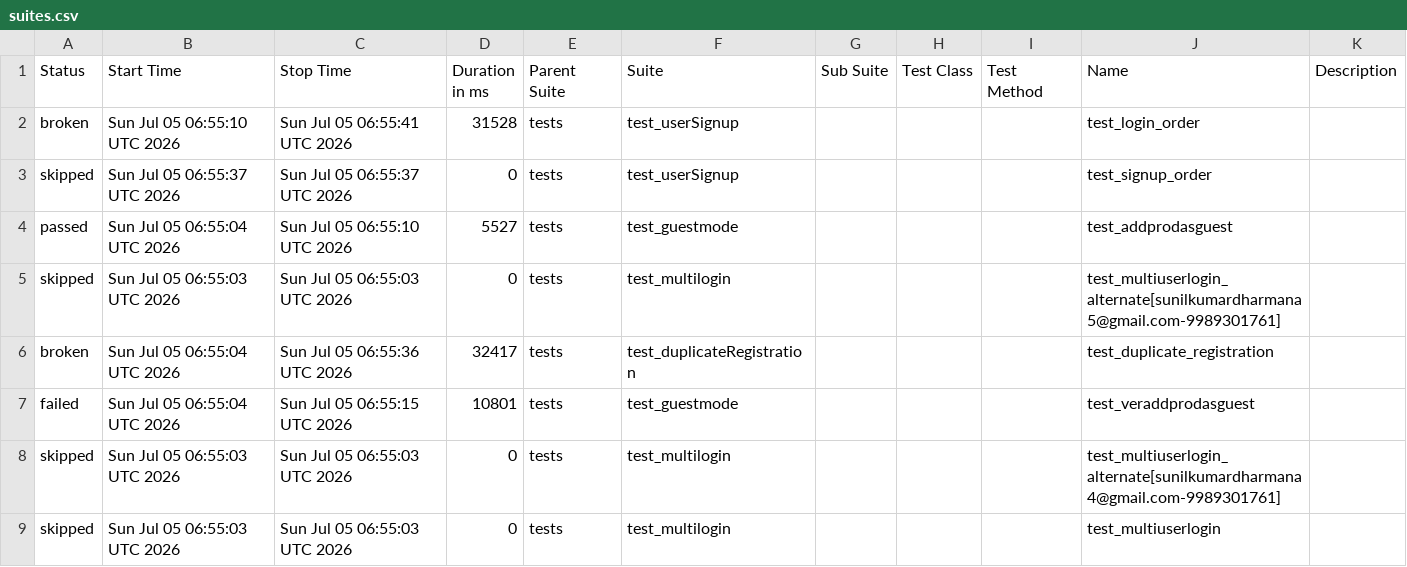
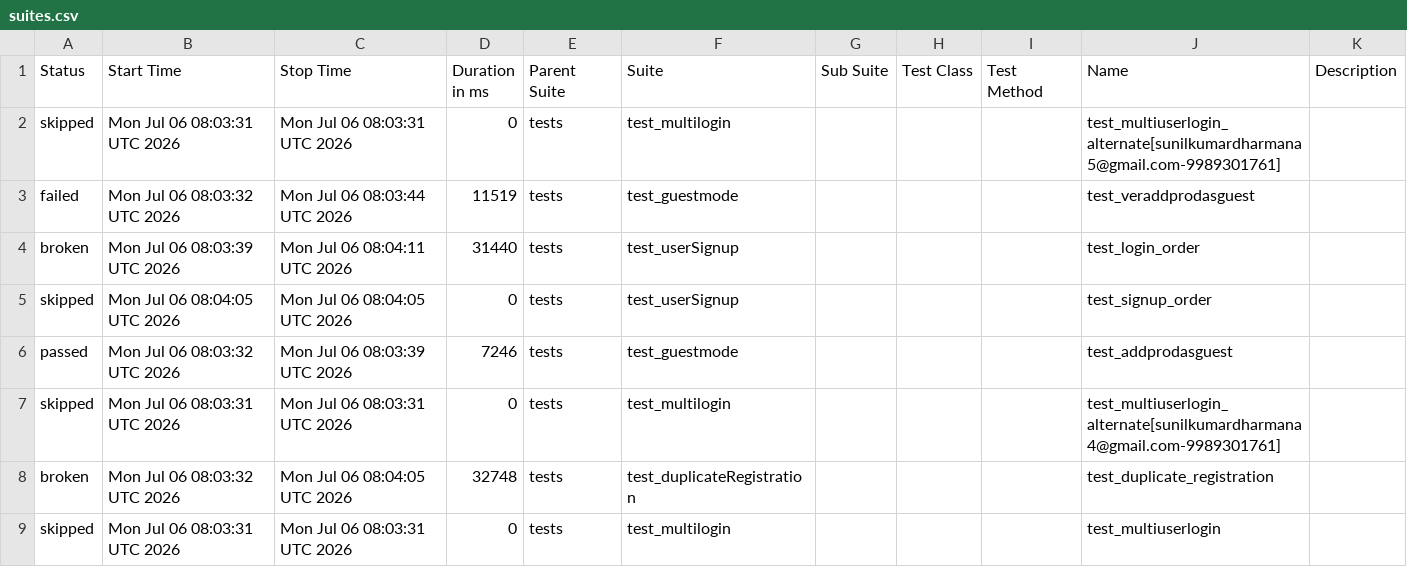
Before and after one commit to sunilkumardharmana24-afk/My_project, a CSV file: data/suites.csv, drawn as a sheet.

```diff
--- a/data/suites.csv
+++ b/data/suites.csv
@@ -1,9 +1,9 @@
 "Status","Start Time","Stop Time","Duration in ms","Parent Suite","Suite","Sub Suite","Test Class","Test Method","Name","Description"
-"broken","Sun Jul 05 06:55:10 UTC 2026","Sun Jul 05 06:55:41 UTC 2026","31528","tests","test_userSignup","","","","test_login_order",""
-"skipped","Sun Jul 05 06:55:37 UTC 2026","Sun Jul 05 06:55:37 UTC 2026","0","tests","test_userSignup","","","","test_signup_order",""
-"passed","Sun Jul 05 06:55:04 UTC 2026","Sun Jul 05 06:55:10 UTC 2026","5527","tests","test_guestmode","","","","test_addprodasguest",""
-"skipped","Sun Jul 05 06:55:03 UTC 2026","Sun Jul 05 06:55:03 UTC 2026","0","tests","test_multilogin","","","","test_multiuserlogin_alternate[sunilkumardharmana5@gmail.com-9989301761]",""
-"broken","Sun Jul 05 06:55:04 UTC 2026","Sun Jul 05 06:55:36 UTC 2026","32417","tests","test_duplicateRegistration","","","","test_duplicate_registration",""
-"failed","Sun Jul 05 06:55:04 UTC 2026","Sun Jul 05 06:55:15 UTC 2026","10801","tests","test_guestmode","","","","test_veraddprodasguest",""
-"skipped","Sun Jul 05 06:55:03 UTC 2026","Sun Jul 05 06:55:03 UTC 2026","0","tests","test_multilogin","","","","test_multiuserlogin_alternate[sunilkumardharmana4@gmail.com-9989301761]",""
-"skipped","Sun Jul 05 06:55:03 UTC 2026","Sun Jul 05 06:55:03 UTC 2026","0","tests","test_multilogin","","","","test_multiuserlogin",""
+"skipped","Mon Jul 06 08:03:31 UTC 2026","Mon Jul 06 08:03:31 UTC 2026","0","tests","test_multilogin","","","","test_multiuserlogin_alternate[sunilkumardharmana5@gmail.com-9989301761]",""
+"failed","Mon Jul 06 08:03:32 UTC 2026","Mon Jul 06 08:03:44 UTC 2026","11519","tests","test_guestmode","","","","test_veraddprodasguest",""
+"broken","Mon Jul 06 08:03:39 UTC 2026","Mon Jul 06 08:04:11 UTC 2026","31440","tests","test_userSignup","","","","test_login_order",""
+"skipped","Mon Jul 06 08:04:05 UTC 2026","Mon Jul 06 08:04:05 UTC 2026","0","tests","test_userSignup","","","","test_signup_order",""
+"passed","Mon Jul 06 08:03:32 UTC 2026","Mon Jul 06 08:03:39 UTC 2026","7246","tests","test_guestmode","","","","test_addprodasguest",""
+"skipped","Mon Jul 06 08:03:31 UTC 2026","Mon Jul 06 08:03:31 UTC 2026","0","tests","test_multilogin","","","","test_multiuserlogin_alternate[sunilkumardharmana4@gmail.com-9989301761]",""
+"broken","Mon Jul 06 08:03:32 UTC 2026","Mon Jul 06 08:04:05 UTC 2026","32748","tests","test_duplicateRegistration","","","","test_duplicate_registration",""
+"skipped","Mon Jul 06 08:03:31 UTC 2026","Mon Jul 06 08:03:31 UTC 2026","0","tests","test_multilogin","","","","test_multiuserlogin",""
```
Also changed, not shown: 54 other files.
